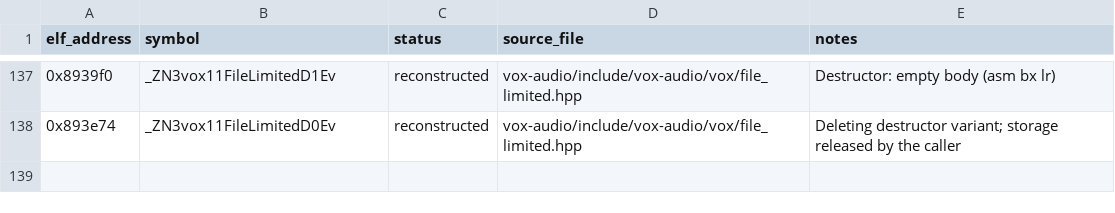
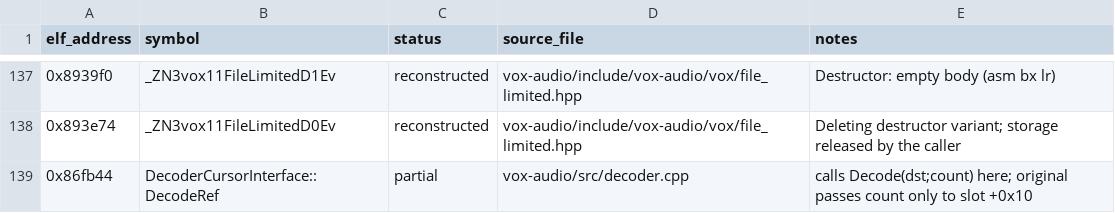
Before and after one commit to AdamCelermajer/DH_sc, a CSV file: port/decomp-reconstruction/vox-audio/ledger.csv, drawn as a sheet; only a part is shown, gaps mark what is left out; the diff names each change by its address in the sheet, - before the commit and + after, or states it on an @@ line.

```diff
--- a/port/decomp-reconstruction/vox-audio/ledger.csv
+++ b/port/decomp-reconstruction/vox-audio/ledger.csv
+row 139: 0x86fb44 | DecoderCursorInterface::DecodeRef | partial | vox-audio/src/decoder.cpp | calls Decode(dst;count) here; original passes count only to slot +0x10
```
Also changed, not shown: 6 other files.
